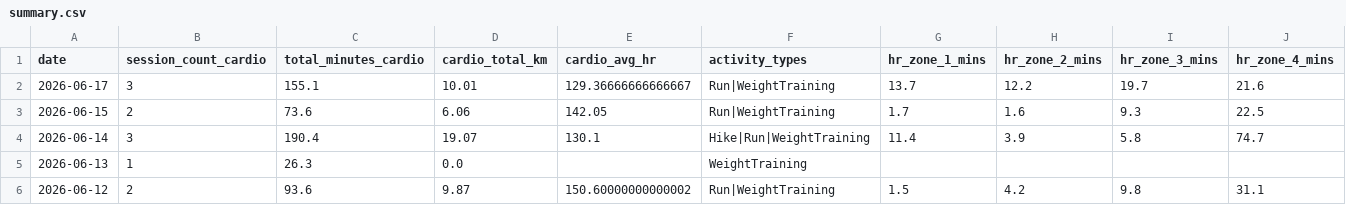
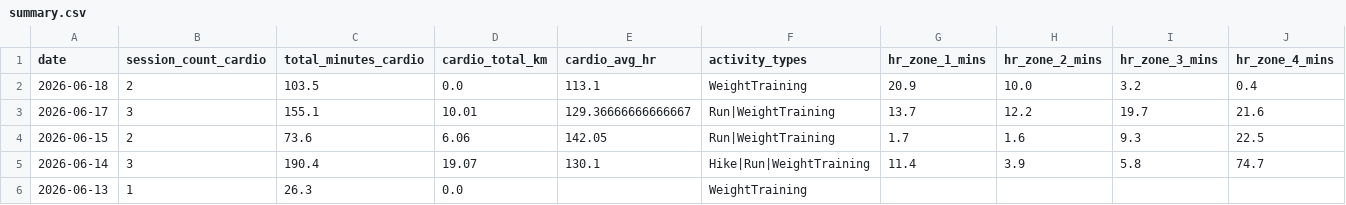
Before and after one commit to mandrew723/training-data, a CSV file: summary.csv, drawn as a sheet; only a part is shown; the shorter side is filled out with more unchanged rows; rows hold the shown columns only; the diff names each change by its address in the sheet, - before the commit and + after, or states it on an @@ line.

```diff
--- a/summary.csv
+++ b/summary.csv
+row 2: 2026-06-18 | 2 | 103.5 | 0.0 | 113.1 | WeightTraining | 20.9 | 10.0 | 3.2 | 0.4
```
Also changed, not shown: lifts.csv.
